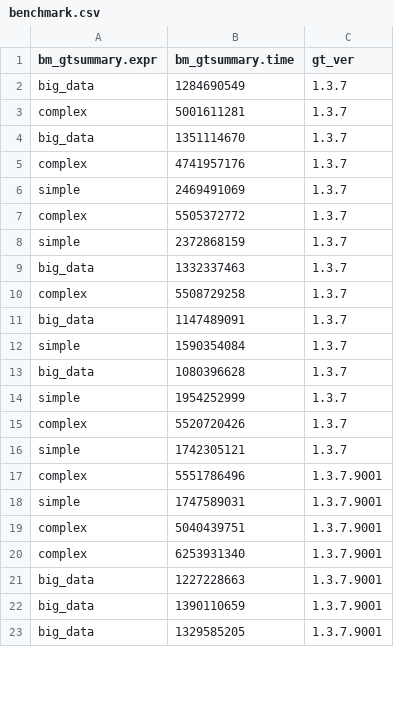
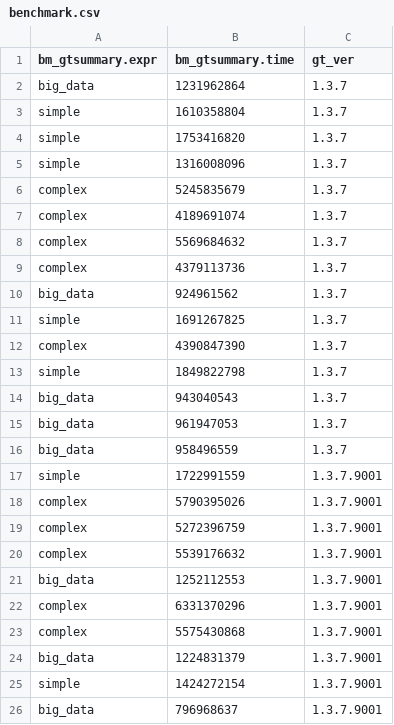
Before and after one commit to ddsjoberg/gtsummary, a CSV file: benchmark/benchmark.csv, drawn as a sheet; only a part is shown; the diff covers the shown part only.

Commit message:
continous benchmark autocommit

```diff
--- a/benchmark/benchmark.csv
+++ b/benchmark/benchmark.csv
@@ -1,23 +1,26 @@
 "bm_gtsummary.expr";"bm_gtsummary.time";"gt_ver"
-"big_data";1284690549;"1.3.7"
-"complex";5001611281;"1.3.7"
-"big_data";1351114670;"1.3.7"
-"complex";4741957176;"1.3.7"
-"simple";2469491069;"1.3.7"
-"complex";5505372772;"1.3.7"
-"simple";2372868159;"1.3.7"
-"big_data";1332337463;"1.3.7"
-"complex";5508729258;"1.3.7"
-"big_data";1147489091;"1.3.7"
-"simple";1590354084;"1.3.7"
-"big_data";1080396628;"1.3.7"
-"simple";1954252999;"1.3.7"
-"complex";5520720426;"1.3.7"
-"simple";1742305121;"1.3.7"
-"complex";5551786496;"1.3.7.9001"
-"simple";1747589031;"1.3.7.9001"
-"complex";5040439751;"1.3.7.9001"
-"complex";6253931340;"1.3.7.9001"
-"big_data";1227228663;"1.3.7.9001"
-"big_data";1390110659;"1.3.7.9001"
-"big_data";1329585205;"1.3.7.9001"
+"big_data";1231962864;"1.3.7"
+"simple";1610358804;"1.3.7"
+"simple";1753416820;"1.3.7"
+"simple";1316008096;"1.3.7"
+"complex";5245835679;"1.3.7"
+"complex";4189691074;"1.3.7"
+"complex";5569684632;"1.3.7"
+"complex";4379113736;"1.3.7"
+"big_data";924961562;"1.3.7"
+"simple";1691267825;"1.3.7"
+"complex";4390847390;"1.3.7"
+"simple";1849822798;"1.3.7"
+"big_data";943040543;"1.3.7"
+"big_data";961947053;"1.3.7"
+"big_data";958496559;"1.3.7"
+"simple";1722991559;"1.3.7.9001"
+"complex";5790395026;"1.3.7.9001"
+"complex";5272396759;"1.3.7.9001"
+"complex";5539176632;"1.3.7.9001"
+"big_data";1252112553;"1.3.7.9001"
+"complex";6331370296;"1.3.7.9001"
+"complex";5575430868;"1.3.7.9001"
+"big_data";1224831379;"1.3.7.9001"
+"simple";1424272154;"1.3.7.9001"
+"big_data";796968637;"1.3.7.9001"
```
Also changed, not shown: 6 added rows, 9 removed rows and 14 edited cells elsewhere in this file, 3 other files.
